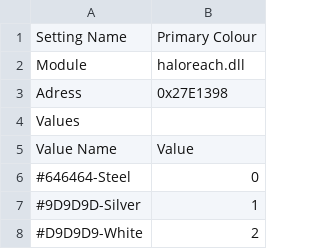
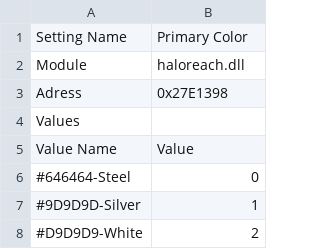
Before and after one commit to COZITIME/HaloPogSwitch, a CSV file: HaloPogSwitch/Data/Reach_ColourPrimary.csv, drawn as a sheet; only a part is shown.

```diff
--- a/HaloPogSwitch/Data/Reach_ColourPrimary.csv
+++ b/HaloPogSwitch/Data/Reach_ColourPrimary.csv
@@ -1,2 +1,2 @@
-Setting Name,Primary Colour
+Setting Name,Primary Color
 Module,haloreach.dll
```
Also changed, not shown: HaloPogSwitch/Data/Reach_ColourSecondary.csv, HaloPogSwitch/Data/Reach_FireFightVoice.csv, 7 other files.
